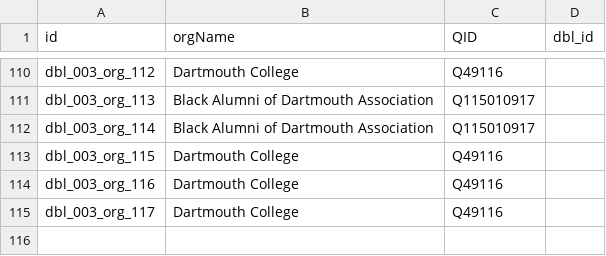
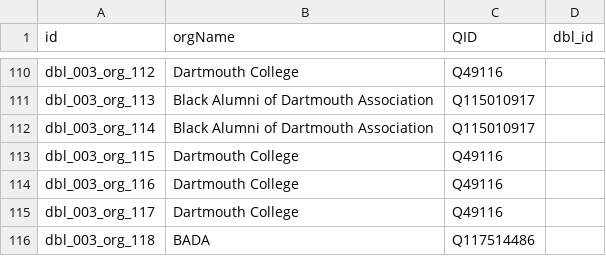
Before and after one commit to Dartmouth-Digital-History-Initiative/DBL-Encoding, a TSV file: tsv/003_cave_eileen_orgs.tsv, drawn as a sheet; only a part is shown, gaps mark what is left out.

Commit message:
Update 003_cave_eileen_orgs.tsv

```diff
--- a/tsv/003_cave_eileen_orgs.tsv
+++ b/tsv/003_cave_eileen_orgs.tsv
@@ -115 +115,2 @@ dbl_003_org_116	Dartmouth College	Q49116
 dbl_003_org_117	Dartmouth College	Q49116	
+dbl_003_org_118	BADA	Q117514486	
```
